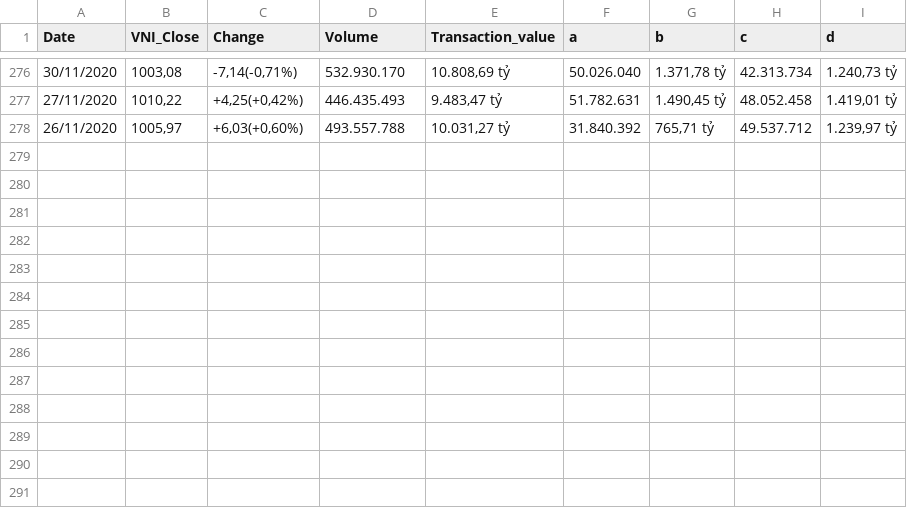
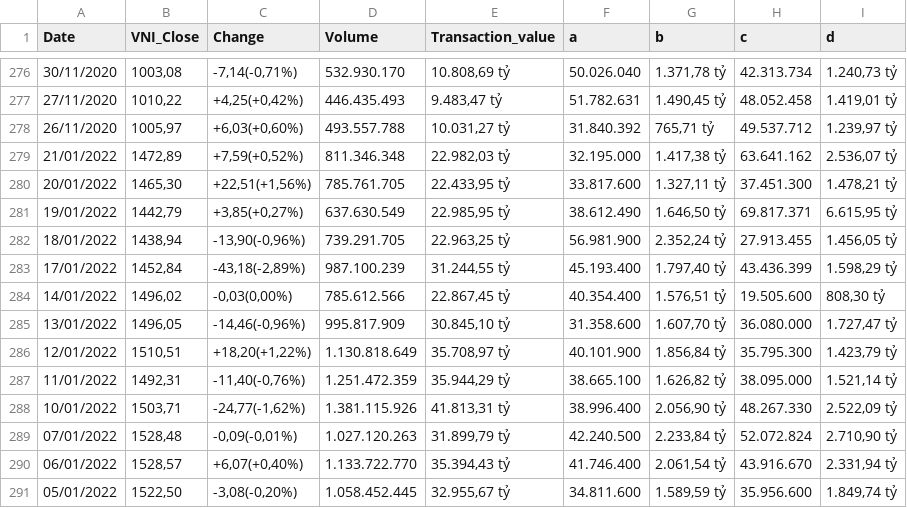
Before and after one commit to KhanhVan1611/host, a CSV file: vni_table.csv, drawn as a sheet; only a part is shown, gaps mark what is left out.

Commit message:
Add files via upload

```diff
--- a/vni_table.csv
+++ b/vni_table.csv
@@ -278 +278,14 @@ Date,VNI_Close,Change,Volume,Transaction_value,a,b,c,d
 26/11/2020,"1005,97","+6,03(+0,60%)",493.557.788,"10.031,27 tỷ",31.840.392,"765,71 tỷ",49.537.712,"1.239,97 tỷ"
+21/01/2022,"1472,89","+7,59(+0,52%)",811.346.348,"22.982,03 tỷ",32.195.000,"1.417,38 tỷ",63.641.162,"2.536,07 tỷ"
+20/01/2022,"1465,30","+22,51(+1,56%)",785.761.705,"22.433,95 tỷ",33.817.600,"1.327,11 tỷ",37.451.300,"1.478,21 tỷ"
+19/01/2022,"1442,79","+3,85(+0,27%)",637.630.549,"22.985,95 tỷ",38.612.490,"1.646,50 tỷ",69.817.371,"6.615,95 tỷ"
+18/01/2022,"1438,94","-13,90(-0,96%)",739.291.705,"22.963,25 tỷ",56.981.900,"2.352,24 tỷ",27.913.455,"1.456,05 tỷ"
+17/01/2022,"1452,84","-43,18(-2,89%)",987.100.239,"31.244,55 tỷ",45.193.400,"1.797,40 tỷ",43.436.399,"1.598,29 tỷ"
+14/01/2022,"1496,02","-0,03(0,00%)",785.612.566,"22.867,45 tỷ",40.354.400,"1.576,51 tỷ",19.505.600,"808,30 tỷ"
+13/01/2022,"1496,05","-14,46(-0,96%)",995.817.909,"30.845,10 tỷ",31.358.600,"1.607,70 tỷ",36.080.000,"1.727,47 tỷ"
+12/01/2022,"1510,51","+18,20(+1,22%)",1.130.818.649,"35.708,97 tỷ",40.101.900,"1.856,84 tỷ",35.795.300,"1.423,79 tỷ"
+11/01/2022,"1492,31","-11,40(-0,76%)",1.251.472.359,"35.944,29 tỷ",38.665.100,"1.626,82 tỷ",38.095.000,"1.521,14 tỷ"
+10/01/2022,"1503,71","-24,77(-1,62%)",1.381.115.926,"41.813,31 tỷ",38.996.400,"2.056,90 tỷ",48.267.330,"2.522,09 tỷ"
+07/01/2022,"1528,48","-0,09(-0,01%)",1.027.120.263,"31.899,79 tỷ",42.240.500,"2.233,84 tỷ",52.072.824,"2.710,90 tỷ"
+06/01/2022,"1528,57","+6,07(+0,40%)",1.133.722.770,"35.394,43 tỷ",41.746.400,"2.061,54 tỷ",43.916.670,"2.331,94 tỷ"
+05/01/2022,"1522,50","-3,08(-0,20%)",1.058.452.445,"32.955,67 tỷ",34.811.600,"1.589,59 tỷ",35.956.600,"1.849,74 tỷ"
```
